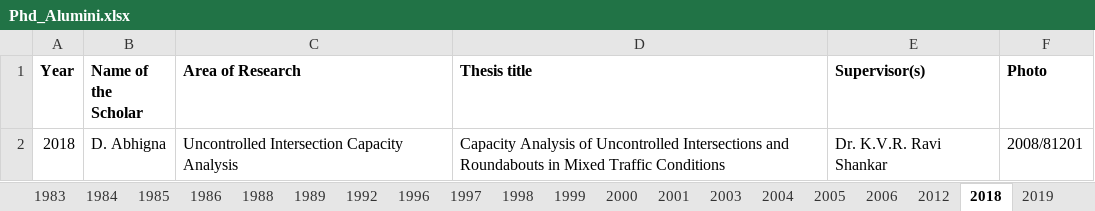
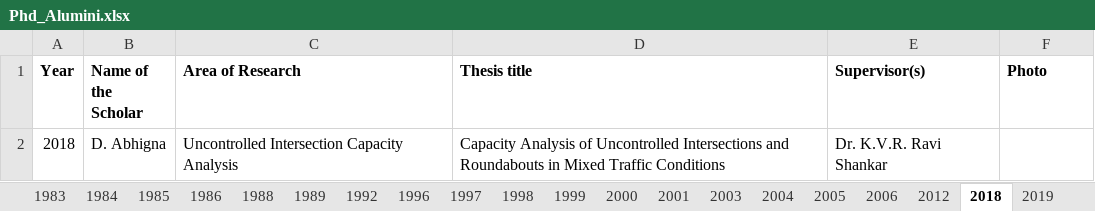
Before and after one commit to varun8074/NITW-Transportation-Division, an Excel workbook: excels/Phd_Alumini.xlsx, sheet 2018, drawn as a sheet; values as stored, in another font and other column widths than the file's, no borders; the diff names each change by its address in the sheet, - before the commit and + after, or states it on an @@ line.

Commit message:
PHD alumini ui update

```diff
--- a/excels/Phd_Alumini.xlsx (sheet 2018)
+++ b/excels/Phd_Alumini.xlsx (sheet 2018)
-F2 (Photo): 2008/81201
+F2 (Photo): (empty)
```
Also changed, not shown: 3 other files.
